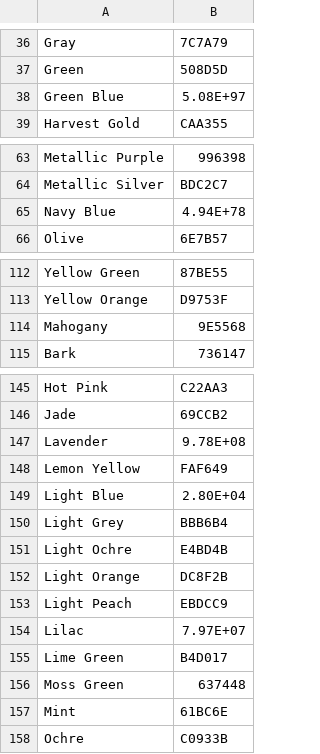
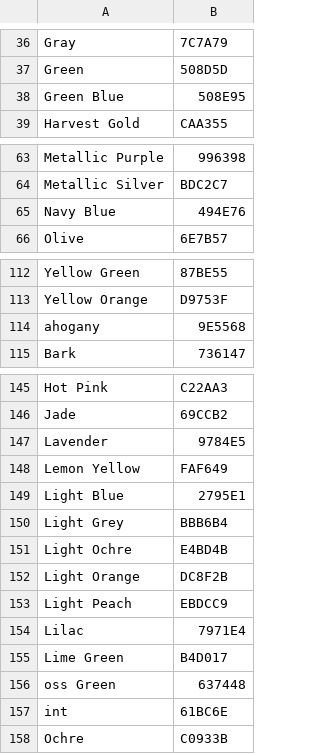
Before and after one commit to tlandelin/impressionist, a CSV file: data/coloredpencils.csv, drawn as a sheet; only a part is shown, gaps mark what is left out.

```diff
--- a/data/coloredpencils.csv
+++ b/data/coloredpencils.csv
@@ -37,3 +37,3 @@ Gray,7C7A79
 Green,508D5D
-Green Blue,5.08E+97
+Green Blue,508E95
 Harvest Gold,CAA355
@@ -64,3 +64,3 @@ Metallic Purple,996398
 Metallic Silver,BDC2C7
-Navy Blue,4.94E+78
+Navy Blue,494E76
 Olive,6E7B57
@@ -113,3 +113,3 @@ Yellow Green,87BE55
 Yellow Orange,D9753F
-Mahogany,9E5568
+ahogany,9E5568
 Bark,736147
@@ -146,5 +146,5 @@ Hot Pink,C22AA3
 Jade,69CCB2
-Lavender,9.78E+08
+Lavender,9784E5
 Lemon Yellow,FAF649
-Light Blue,2.80E+04
+Light Blue,2795E1
 Light Grey,BBB6B4
@@ -153,6 +153,6 @@ Light Orange,DC8F2B
 Light Peach,EBDCC9
-Lilac,7.97E+07
+Lilac,7971E4
 Lime Green,B4D017
-Moss Green,637448
-Mint,61BC6E
+oss Green,637448
+int,61BC6E
 Ochre,C0933B
```
Also changed, not shown: 1 other file.
